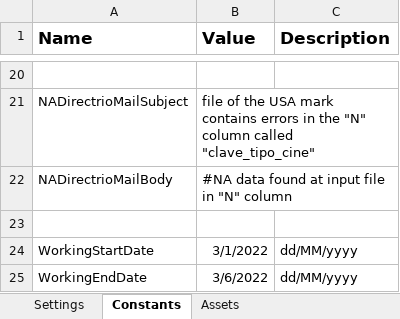
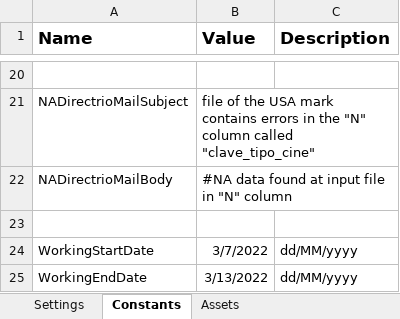
Before and after one commit to Tecnoyar/CinepolisSpain, an Excel workbook: Data/Config.xlsx, sheet Constants, drawn as a sheet; only a part is shown, gaps mark what is left out; values as stored, in another font and other column widths than the file's, no borders; the diff names each change by its address in the sheet, - before the commit and + after, or states it on an @@ line.

```diff
--- a/Data/Config.xlsx (sheet Constants)
+++ b/Data/Config.xlsx (sheet Constants)
-B24 (Value): 3/1/2022
+B24 (Value): 3/7/2022
-B25 (Value): 3/6/2022
+B25 (Value): 3/13/2022
```
Also changed, not shown: sheet Settings.
